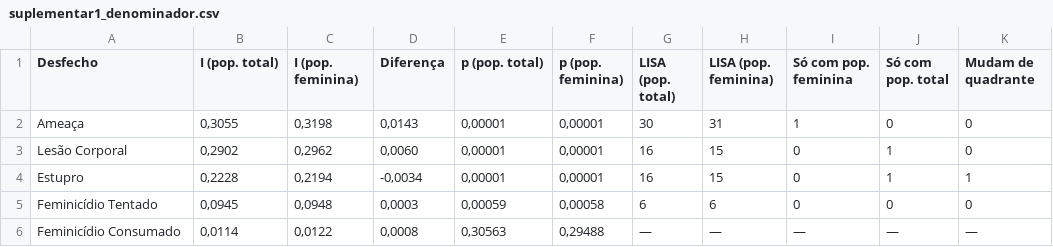
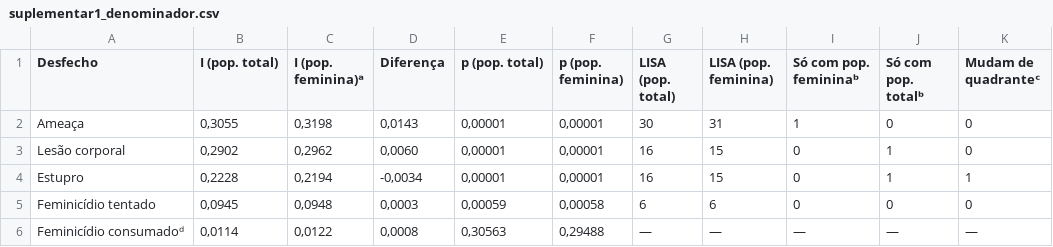
Before and after one commit to Alexandrogschafer/violencia-mulheres-rs, a CSV file: publicacoes/artigo_espacial/03_tabelas/suplementar1_denominador.csv, drawn as a sheet.

Commit message:
Regera as tabelas do artigo espacial com as legendas no padrão da RESS

```diff
--- a/publicacoes/artigo_espacial/03_tabelas/suplementar1_denominador.csv
+++ b/publicacoes/artigo_espacial/03_tabelas/suplementar1_denominador.csv
@@ -1,6 +1,6 @@
-Desfecho;I (pop. total);I (pop. feminina);Diferença;p (pop. total);p (pop. feminina);LISA (pop. total);LISA (pop. feminina);Só com pop. feminina;Só com pop. total;Mudam de quadrante
+Desfecho;I (pop. total);I (pop. feminina)ᵃ;Diferença;p (pop. total);p (pop. feminina);LISA (pop. total);LISA (pop. feminina);Só com pop. femininaᵇ;Só com pop. totalᵇ;Mudam de quadranteᶜ
 Ameaça;0,3055;0,3198;0,0143;0,00001;0,00001;30;31;1;0;0
-Lesão Corporal;0,2902;0,2962;0,0060;0,00001;0,00001;16;15;0;1;0
+Lesão corporal;0,2902;0,2962;0,0060;0,00001;0,00001;16;15;0;1;0
 Estupro;0,2228;0,2194;-0,0034;0,00001;0,00001;16;15;0;1;1
-Feminicídio Tentado;0,0945;0,0948;0,0003;0,00059;0,00058;6;6;0;0;0
-Feminicídio Consumado;0,0114;0,0122;0,0008;0,30563;0,29488;—;—;—;—;—
+Feminicídio tentado;0,0945;0,0948;0,0003;0,00059;0,00058;6;6;0;0;0
+Feminicídio consumadoᵈ;0,0114;0,0122;0,0008;0,30563;0,29488;—;—;—;—;—
```
Also changed, not shown: publicacoes/artigo_espacial/03_tabelas/suplementar2_pares_significativos.csv, publicacoes/artigo_espacial/03_tabelas/tabela1_desfechos.csv, 4 other files.
